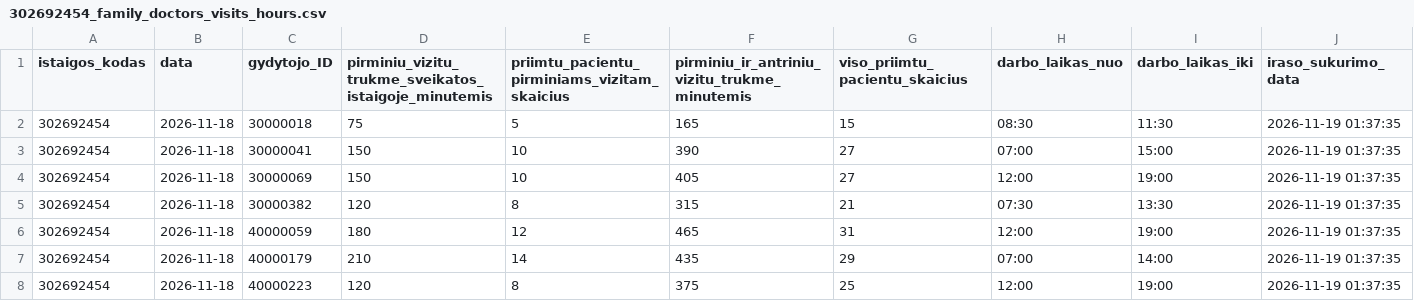
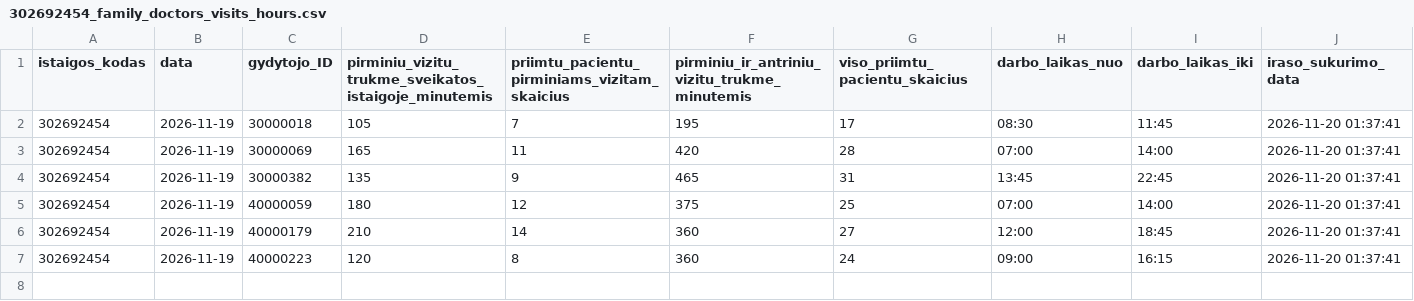
Before and after one commit to vilnius/VMKL, a CSV file: 302692454_family_doctors_visits_hours.csv, drawn as a sheet.

```diff
--- a/302692454_family_doctors_visits_hours.csv
+++ b/302692454_family_doctors_visits_hours.csv
@@ -1,8 +1,7 @@
 istaigos_kodas;data;gydytojo_ID;pirminiu_vizitu_trukme_sveikatos_istaigoje_minutemis;priimtu_pacientu_pirminiams_vizitam_skaicius;pirminiu_ir_antriniu_vizitu_trukme_minutemis;viso_priimtu_pacientu_skaicius;darbo_laikas_nuo;darbo_laikas_iki;iraso_sukurimo_data
-302692454;2026-11-18;30000018;75;5;165;15;08:30;11:30;2026-11-19 01:37:35
-302692454;2026-11-18;30000041;150;10;390;27;07:00;15:00;2026-11-19 01:37:35
-302692454;2026-11-18;30000069;150;10;405;27;12:00;19:00;2026-11-19 01:37:35
-302692454;2026-11-18;30000382;120;8;315;21;07:30;13:30;2026-11-19 01:37:35
-302692454;2026-11-18;40000059;180;12;465;31;12:00;19:00;2026-11-19 01:37:35
-302692454;2026-11-18;40000179;210;14;435;29;07:00;14:00;2026-11-19 01:37:35
-302692454;2026-11-18;40000223;120;8;375;25;12:00;19:00;2026-11-19 01:37:35
+302692454;2026-11-19;30000018;105;7;195;17;08:30;11:45;2026-11-20 01:37:41
+302692454;2026-11-19;30000069;165;11;420;28;07:00;14:00;2026-11-20 01:37:41
+302692454;2026-11-19;30000382;135;9;465;31;13:45;22:45;2026-11-20 01:37:41
+302692454;2026-11-19;40000059;180;12;375;25;07:00;14:00;2026-11-20 01:37:41
+302692454;2026-11-19;40000179;210;14;360;27;12:00;18:45;2026-11-20 01:37:41
+302692454;2026-11-19;40000223;120;8;360;24;09:00;16:15;2026-11-20 01:37:41
```
Also changed, not shown: 302692454_doctors_excluded.csv, 302692454_family_doctors_list.csv, 1 other file.
